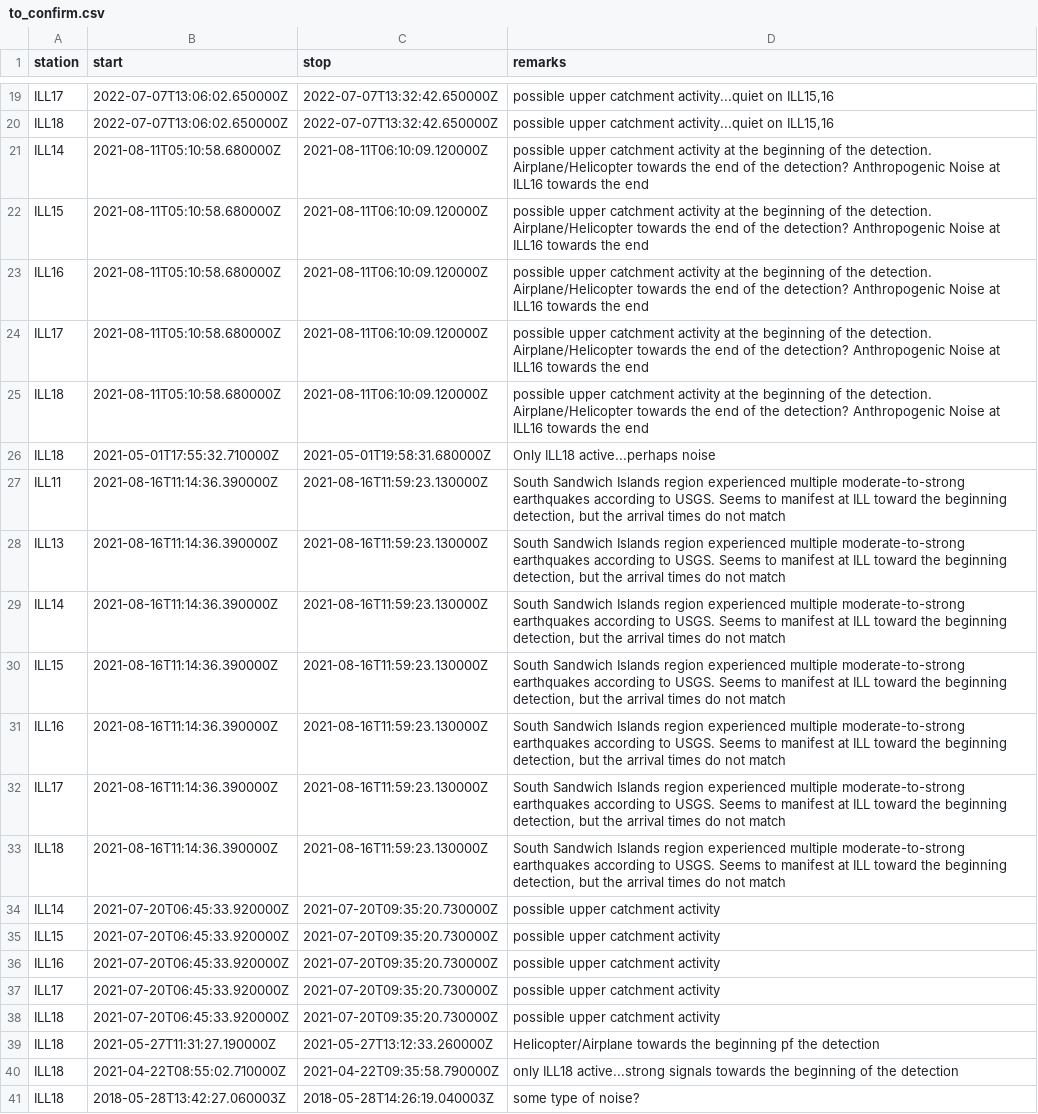
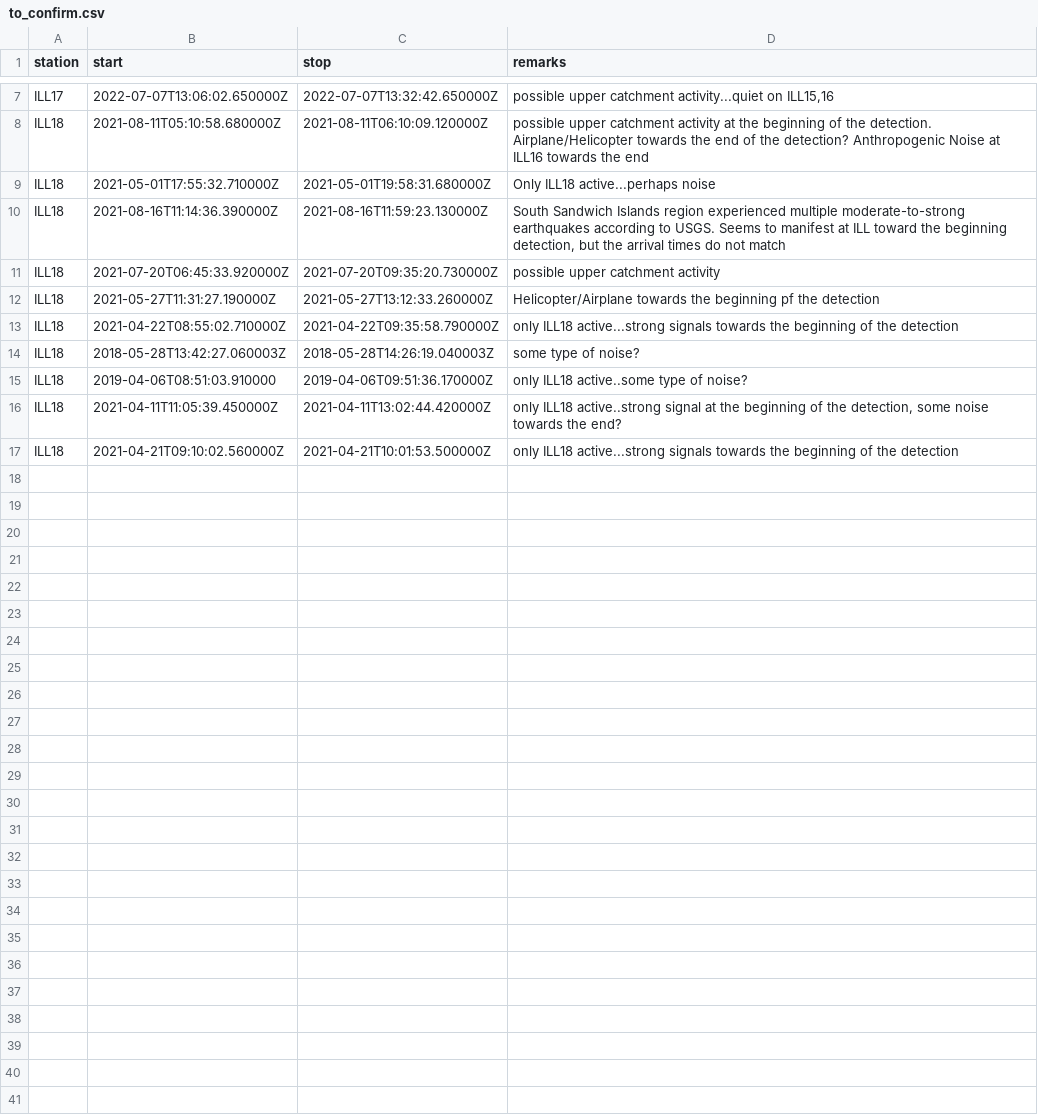
Before and after one commit to FKamper/seismic-isolation-forest, a CSV file: catalogs/XP/to_confirm.csv, drawn as a sheet; only a part is shown, gaps mark what is left out; the shorter side is filled out with more unchanged rows; the diff covers the shown part only; the diff names each change by its address in the sheet, - before the commit and + after, or states it on an @@ line.

Commit message:
condensed to confirm list

```diff
--- a/catalogs/XP/to_confirm.csv
+++ b/catalogs/XP/to_confirm.csv
-row 20: ILL18 | 2022-07-07T13:06:02.650000Z | 2022-07-07T13:32:42.650000Z | possible upper catchment activity...quiet on ILL15,16
-row 21: ILL14 | 2021-08-11T05:10:58.680000Z | 2021-08-11T06:10:09.120000Z | possible upper catchment activity at the beginning of the detection. Airplane/Helicopter towards the end of the detection? Anthropogenic Noise at ILL16 towards the end
-row 22: ILL15 | 2021-08-11T05:10:58.680000Z | 2021-08-11T06:10:09.120000Z | possible upper catchment activity at the beginning of the detection. Airplane/Helicopter towards the end of the detection? Anthropogenic Noise at ILL16 towards the end
-row 23: ILL16 | 2021-08-11T05:10:58.680000Z | 2021-08-11T06:10:09.120000Z | possible upper catchment activity at the beginning of the detection. Airplane/Helicopter towards the end of the detection? Anthropogenic Noise at ILL16 towards the end
-row 24: ILL17 | 2021-08-11T05:10:58.680000Z | 2021-08-11T06:10:09.120000Z | possible upper catchment activity at the beginning of the detection. Airplane/Helicopter towards the end of the detection? Anthropogenic Noise at ILL16 towards the end
-row 27: ILL11 | 2021-08-16T11:14:36.390000Z | 2021-08-16T11:59:23.130000Z | South Sandwich Islands region experienced multiple moderate-to-strong earthquakes according to USGS. Seems to manifest at ILL toward the beginning detection, but the arrival times do not match
-row 28: ILL13 | 2021-08-16T11:14:36.390000Z | 2021-08-16T11:59:23.130000Z | South Sandwich Islands region experienced multiple moderate-to-strong earthquakes according to USGS. Seems to manifest at ILL toward the beginning detection, but the arrival times do not match
-row 29: ILL14 | 2021-08-16T11:14:36.390000Z | 2021-08-16T11:59:23.130000Z | South Sandwich Islands region experienced multiple moderate-to-strong earthquakes according to USGS. Seems to manifest at ILL toward the beginning detection, but the arrival times do not match
-row 30: ILL15 | 2021-08-16T11:14:36.390000Z | 2021-08-16T11:59:23.130000Z | South Sandwich Islands region experienced multiple moderate-to-strong earthquakes according to USGS. Seems to manifest at ILL toward the beginning detection, but the arrival times do not match
-row 31: ILL16 | 2021-08-16T11:14:36.390000Z | 2021-08-16T11:59:23.130000Z | South Sandwich Islands region experienced multiple moderate-to-strong earthquakes according to USGS. Seems to manifest at ILL toward the beginning detection, but the arrival times do not match
-row 32: ILL17 | 2021-08-16T11:14:36.390000Z | 2021-08-16T11:59:23.130000Z | South Sandwich Islands region experienced multiple moderate-to-strong earthquakes according to USGS. Seems to manifest at ILL toward the beginning detection, but the arrival times do not match
-row 34: ILL14 | 2021-07-20T06:45:33.920000Z | 2021-07-20T09:35:20.730000Z | possible upper catchment activity
-row 35: ILL15 | 2021-07-20T06:45:33.920000Z | 2021-07-20T09:35:20.730000Z | possible upper catchment activity
-row 36: ILL16 | 2021-07-20T06:45:33.920000Z | 2021-07-20T09:35:20.730000Z | possible upper catchment activity
-row 37: ILL17 | 2021-07-20T06:45:33.920000Z | 2021-07-20T09:35:20.730000Z | possible upper catchment activity
```
Also changed, not shown: 12 removed rows elsewhere in this file, 1 other file.
